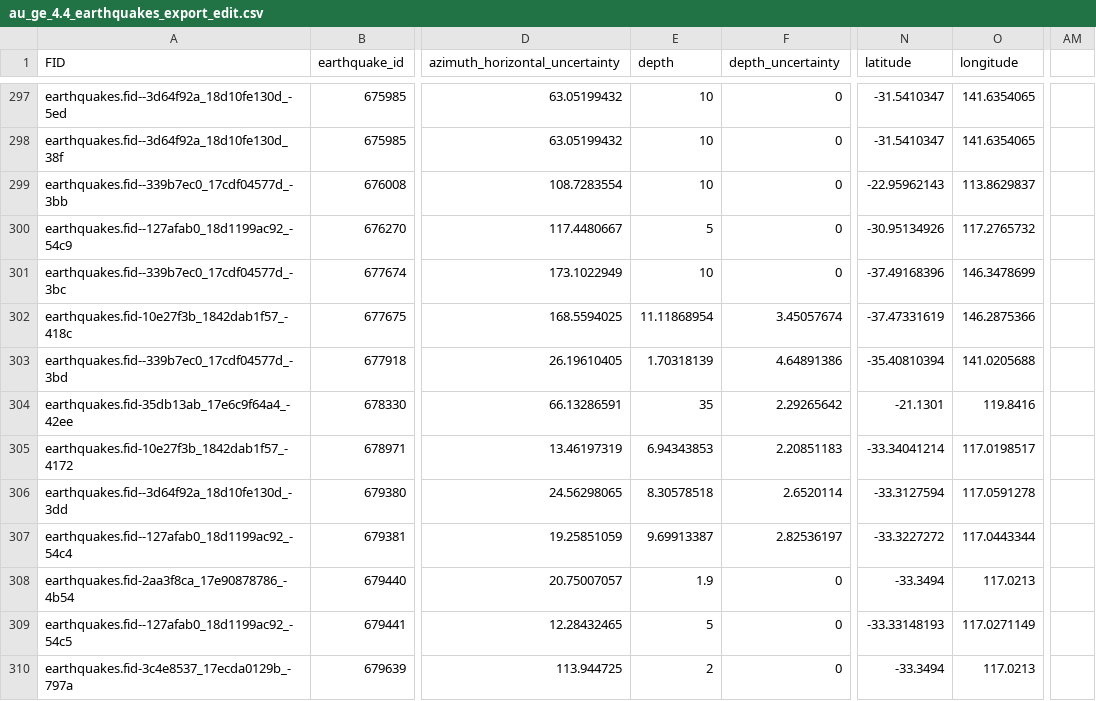
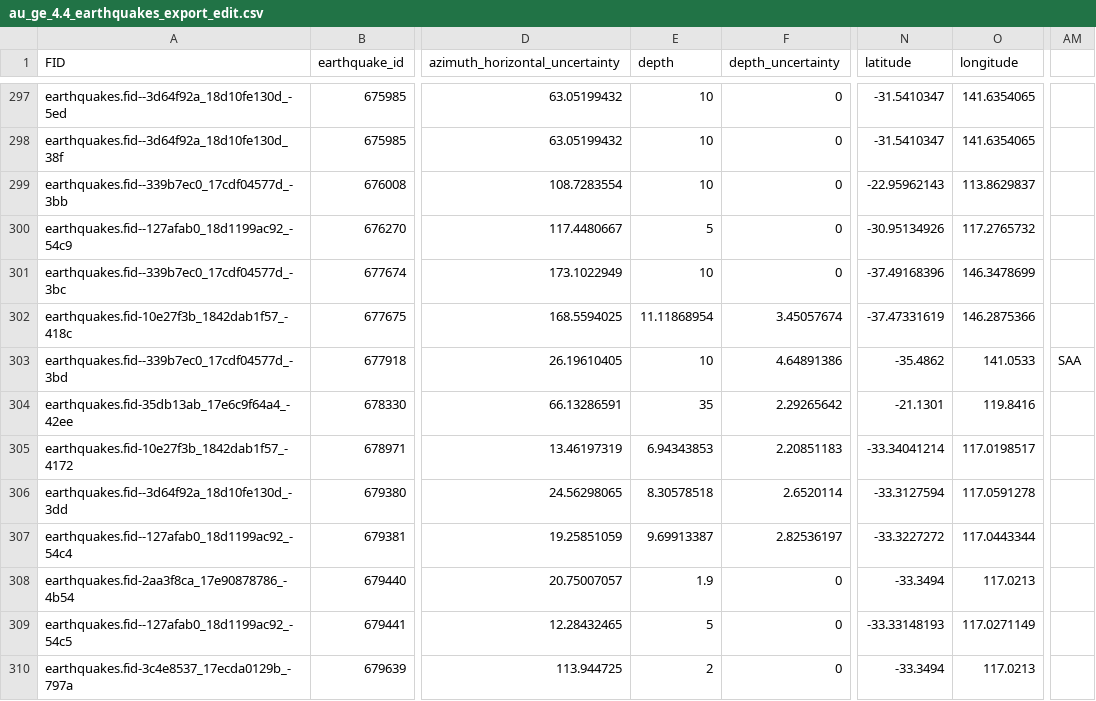
Before and after one commit to treviallen/manuscripts, a CSV file: 2023/au_stress_drop/au_ge_4.4_earthquakes_export_edit.csv, drawn as a sheet; only a part is shown, gaps mark what is left out; the diff names each change by its address in the sheet, - before the commit and + after, or states it on an @@ line.

```diff
--- a/2023/au_stress_drop/au_ge_4.4_earthquakes_export_edit.csv
+++ b/2023/au_stress_drop/au_ge_4.4_earthquakes_export_edit.csv
-E303 (depth): 1.70318139
+E303 (depth): 10
-N303 (latitude): -35.40810394
+N303 (latitude): -35.4862
-O303 (longitude): 141.0205688
+O303 (longitude): 141.0533
-AM303: (empty)
+AM303: SAA
```
Also changed, not shown: 2023/au_stress_drop/site_kappa_1.3_5km.csv, 2026/source_params_hazard_sensitivity/ml_mw_bias_cluster.csv, 14 other files.
